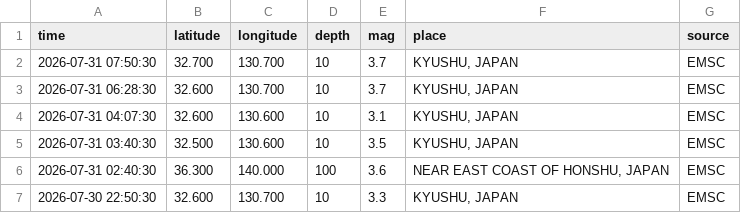
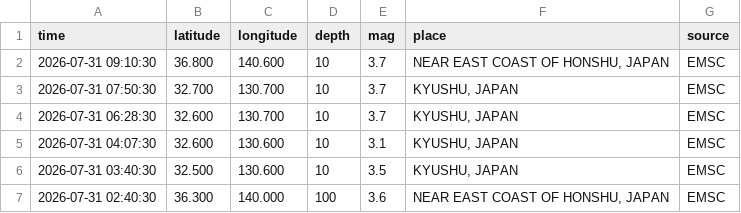
Before and after one commit to QB12-Group1/japans-earthquake-catalog, a CSV file: data/raw/emsc.csv, drawn as a sheet; only a part is shown; the shorter side is filled out with more unchanged rows.

Commit message:
chore: update emsc data

```diff
--- a/data/raw/emsc.csv
+++ b/data/raw/emsc.csv
@@ -1,2 +1,3 @@
 time,latitude,longitude,depth,mag,place,source
+2026-07-31 09:10:30,36.800,140.600,10,3.7,"NEAR EAST COAST OF HONSHU, JAPAN",EMSC
 2026-07-31 07:50:30,32.700,130.700,10,3.7,"KYUSHU, JAPAN",EMSC
```
